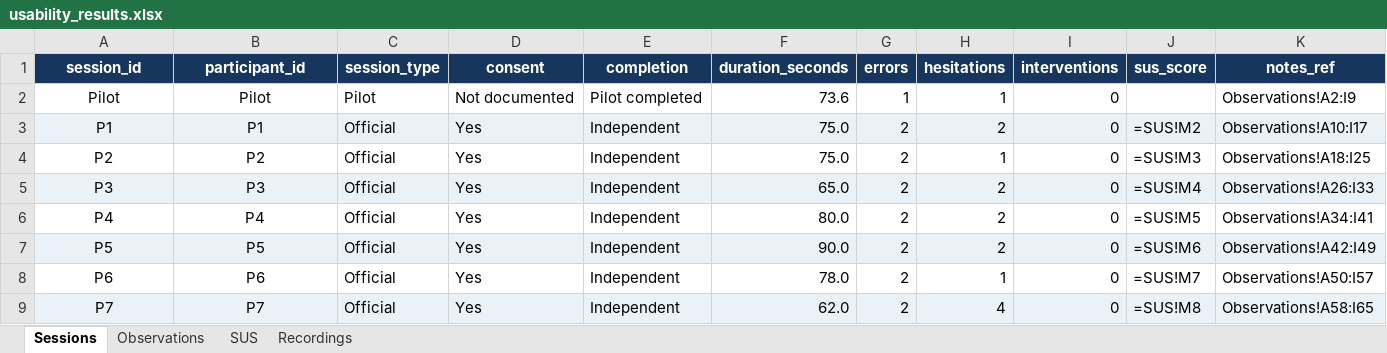
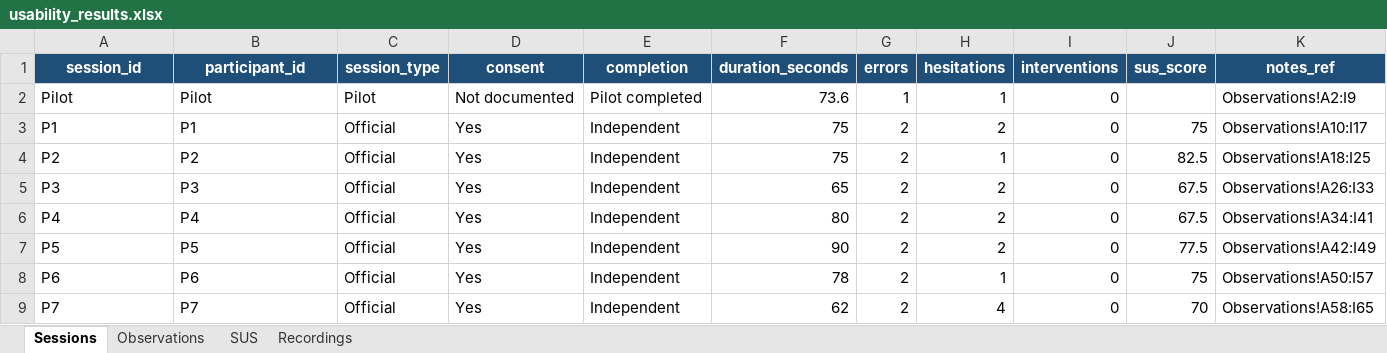
Before and after one commit to KidCute1412/eshop-sut, an Excel workbook: docs/assignments/HW03/deliverables/usability/usability_results.xlsx, sheet Sessions, drawn as a sheet; only a part is shown; values as stored, in another font and other column widths than the file's, no borders; formulas without a stored value are shown as written; conditional formats and table styles not drawn; the diff covers the shown part only; the diff names each change by its address in the sheet, - before the commit and + after, or states it on an @@ line.

```diff
--- a/docs/assignments/HW03/deliverables/usability/usability_results.xlsx (sheet Sessions)
+++ b/docs/assignments/HW03/deliverables/usability/usability_results.xlsx (sheet Sessions)
-A1:K1 fill: #17365D
+A1:K1 fill: #1F4E78
-A2:B9 alignment: center
+A2:B9 alignment: left
-A3:K3 fill: #EAF2F8
+A3:K3 fill: none
-F3:F4 (duration_seconds): 75.0
+F3:F4 (duration_seconds): 75
-J3 (sus_score): =SUS!M2
+J3 (sus_score): 75
-J4 (sus_score): =SUS!M3
+J4 (sus_score): 82.5
-A5:K5 fill: #EAF2F8
+A5:K5 fill: none
-F5 (duration_seconds): 65.0
+F5 (duration_seconds): 65
-J5 (sus_score): =SUS!M4
+J5 (sus_score): 67.5
-F6 (duration_seconds): 80.0
+F6 (duration_seconds): 80
-J6 (sus_score): =SUS!M5
+J6 (sus_score): 67.5
-A7:K7 fill: #EAF2F8
+A7:K7 fill: none
-F7 (duration_seconds): 90.0
+F7 (duration_seconds): 90
-J7 (sus_score): =SUS!M6
+J7 (sus_score): 77.5
-F8 (duration_seconds): 78.0
+F8 (duration_seconds): 78
-J8 (sus_score): =SUS!M7
+J8 (sus_score): 75
-A9:K9 fill: #EAF2F8
+A9:K9 fill: none
-F9 (duration_seconds): 62.0
+F9 (duration_seconds): 62
-J9 (sus_score): =SUS!M8
+J9 (sus_score): 70
```
Also changed, not shown: cell formats elsewhere in this sheet, sheet Observations, sheet SUS, sheet Recordings.
